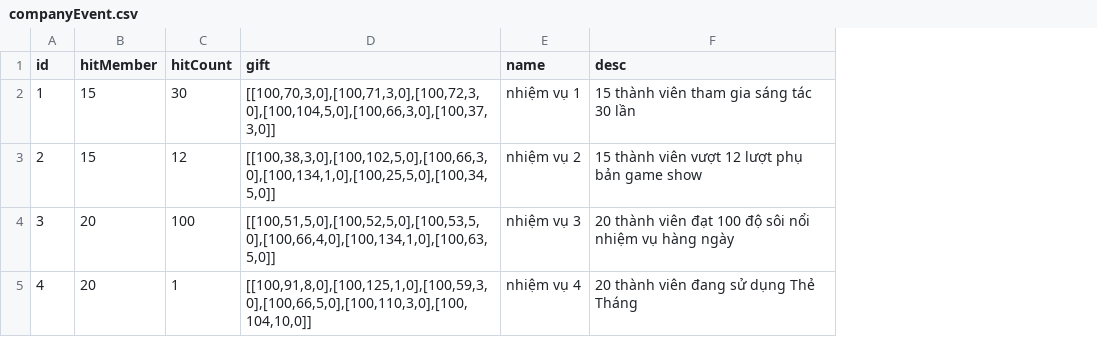
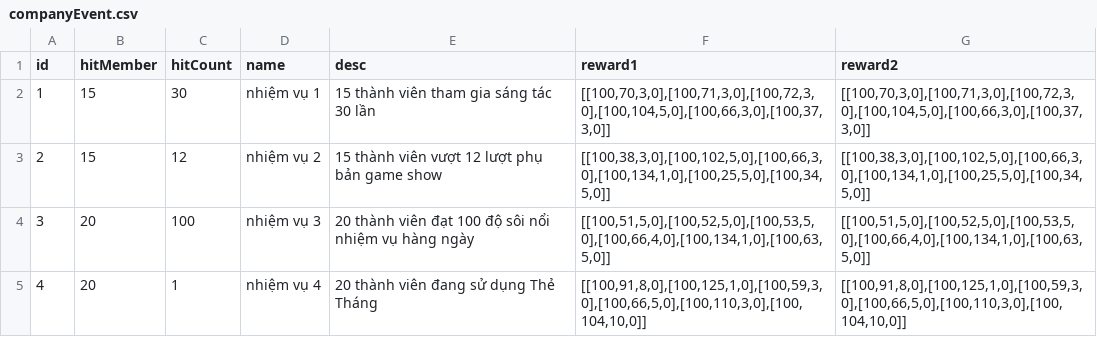
Before and after one commit to ecraftagency/rxheartbeat, a CSV file: data/csv/companyEvent.csv, drawn as a sheet; removed rows and columns are numbered as before the commit, all else as after; the diff names each change by its address in the sheet, - before the commit and + after, or states it on an @@ line.

```diff
--- a/data/csv/companyEvent.csv
+++ b/data/csv/companyEvent.csv
-column D (gift), rows 2-5: [[100,70,3,0],[100,71,3,0],[100,72,3,0],[100,104,5,0],[100,66,3,0],[100,37,3,0]] | [[100,38,3,0],[100,102,5,0],[100,66,3,0],[100,134,1,0],[100,25,5,0],[100,34,5,0]] | [[100,51,5,0],[100,52,5,0],[100,53,5,0],[100,66,4,0],[100,134,1,0],[100,63,5,0]] | [[100,91,8,0],[100,125,1,0],[100,59,3,0],[100,66,5,0],[100,110,3,0],[100,104,10,0]]
+column F (reward1), rows 2-5: [[100,70,3,0],[100,71,3,0],[100,72,3,0],[100,104,5,0],[100,66,3,0],[100,37,3,0]] | [[100,38,3,0],[100,102,5,0],[100,66,3,0],[100,134,1,0],[100,25,5,0],[100,34,5,0]] | [[100,51,5,0],[100,52,5,0],[100,53,5,0],[100,66,4,0],[100,134,1,0],[100,63,5,0]] | [[100,91,8,0],[100,125,1,0],[100,59,3,0],[100,66,5,0],[100,110,3,0],[100,104,10,0]]
+column G (reward2), rows 2-5: [[100,70,3,0],[100,71,3,0],[100,72,3,0],[100,104,5,0],[100,66,3,0],[100,37,3,0]] | [[100,38,3,0],[100,102,5,0],[100,66,3,0],[100,134,1,0],[100,25,5,0],[100,34,5,0]] | [[100,51,5,0],[100,52,5,0],[100,53,5,0],[100,66,4,0],[100,134,1,0],[100,63,5,0]] | [[100,91,8,0],[100,125,1,0],[100,59,3,0],[100,66,5,0],[100,110,3,0],[100,104,10,0]]
```
Also changed, not shown: 18 other files.
